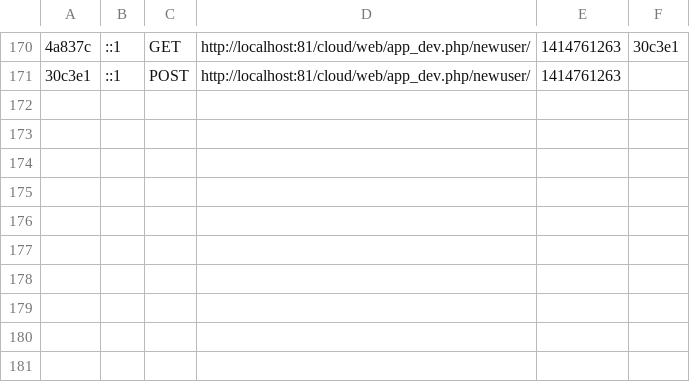
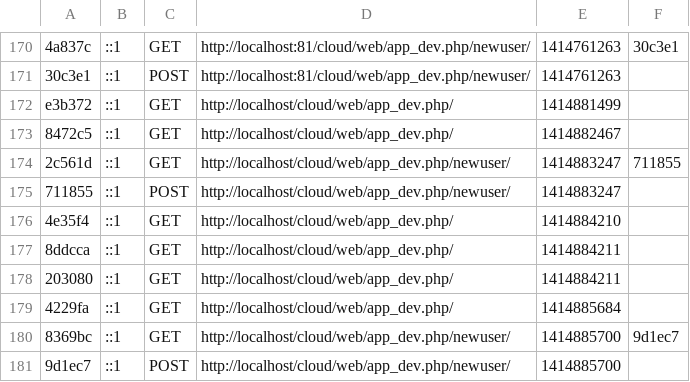
Before and after one commit to rootasjey/cloud, a CSV file: app/cache/dev/profiler/index.csv, drawn as a sheet; only a part is shown, gaps mark what is left out; the diff names each change by its address in the sheet, - before the commit and + after, or states it on an @@ line.

```diff
--- a/app/cache/dev/profiler/index.csv
+++ b/app/cache/dev/profiler/index.csv
+row 172: e3b372 | ::1 | GET | http://localhost/cloud/web/app_dev.php/ | 1414881499
+row 173: 8472c5 | ::1 | GET | http://localhost/cloud/web/app_dev.php/ | 1414882467
+row 174: 2c561d | ::1 | GET | http://localhost/cloud/web/app_dev.php/newuser/ | 1414883247 | 711855
+row 175: 711855 | ::1 | POST | http://localhost/cloud/web/app_dev.php/newuser/ | 1414883247
+row 176: 4e35f4 | ::1 | GET | http://localhost/cloud/web/app_dev.php/ | 1414884210
+row 177: 8ddcca | ::1 | GET | http://localhost/cloud/web/app_dev.php/ | 1414884211
+row 178: 203080 | ::1 | GET | http://localhost/cloud/web/app_dev.php/ | 1414884211
+row 179: 4229fa | ::1 | GET | http://localhost/cloud/web/app_dev.php/ | 1414885684
+row 180: 8369bc | ::1 | GET | http://localhost/cloud/web/app_dev.php/newuser/ | 1414885700 | 9d1ec7
+row 181: 9d1ec7 | ::1 | POST | http://localhost/cloud/web/app_dev.php/newuser/ | 1414885700
```
Also changed, not shown: 21 other files.
